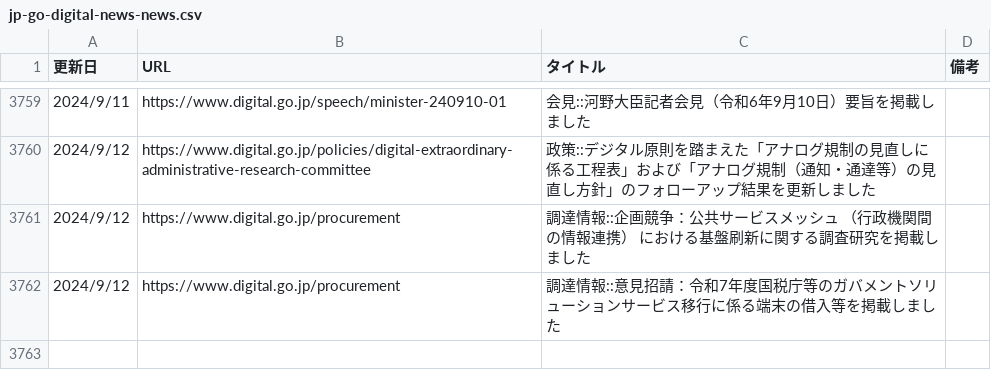
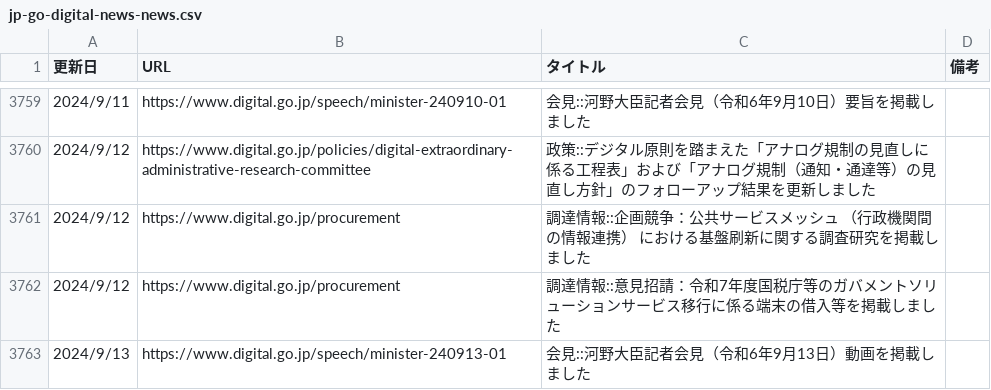
Before and after one commit to c-3lab/jp-go-digital-news, a CSV file: jp-go-digital-news-news.csv, drawn as a sheet; only a part is shown, gaps mark what is left out; the diff names each change by its address in the sheet, - before the commit and + after, or states it on an @@ line.

```diff
--- a/jp-go-digital-news-news.csv
+++ b/jp-go-digital-news-news.csv
+row 3763: 2024/9/13 | https://www.digital.go.jp/speech/minister-240913-01 | 会見::河野大臣記者会見（令和6年9月13日）動画を掲載しました
```
